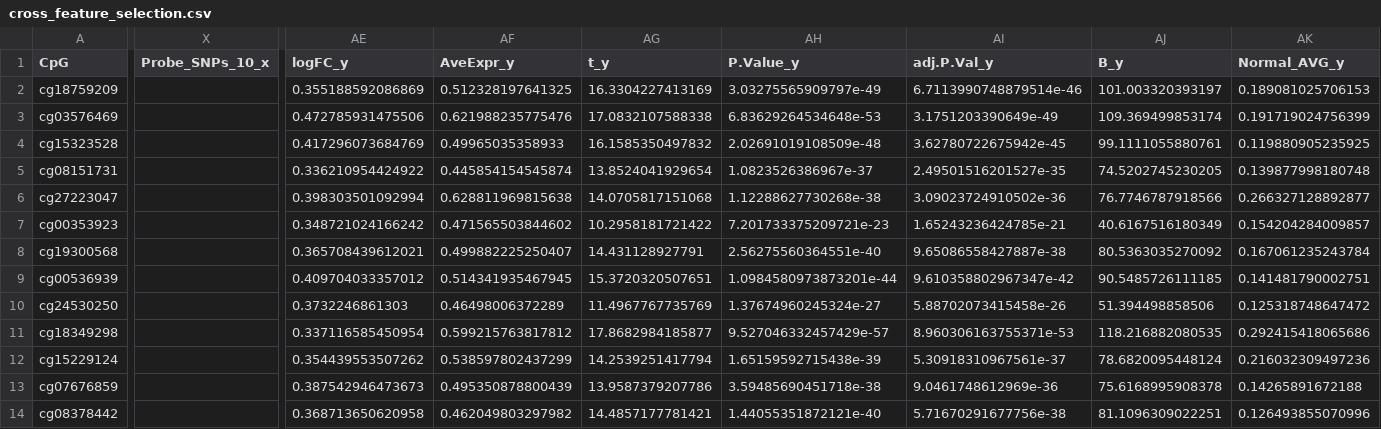
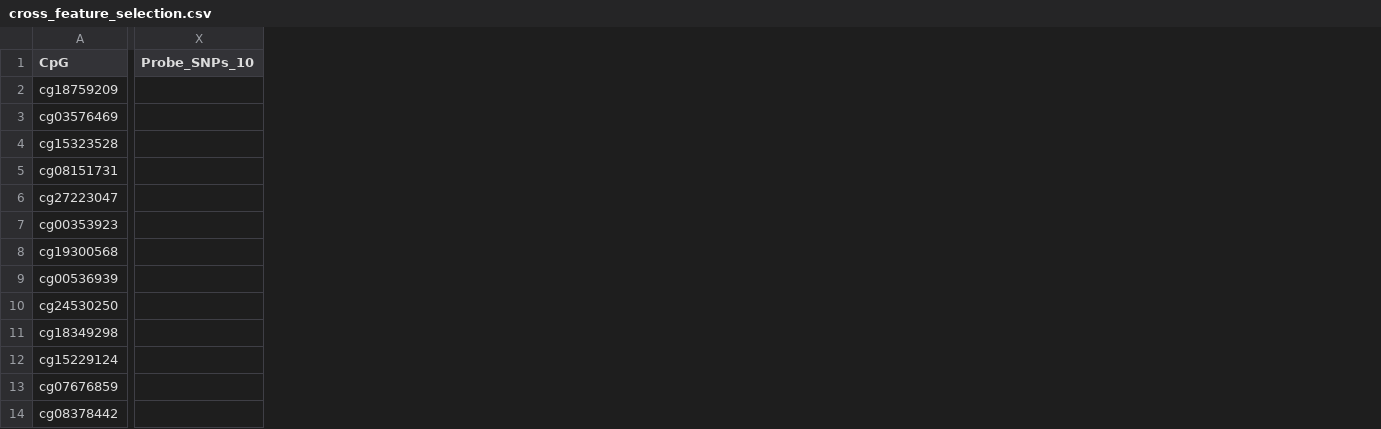
Before and after one commit to ajimmyyy/Methylation_analysis_prostate_cancer, a CSV file: Data/Processed/Models/CrossFeature/cross_feature_selection.csv, drawn as a sheet; only a part is shown, gaps mark what is left out; removed rows and columns are numbered as before the commit, all else as after; the diff covers the shown part only; the diff names each change by its address in the sheet, - before the commit and + after, or states it on an @@ line.

```diff
--- a/Data/Processed/Models/CrossFeature/cross_feature_selection.csv
+++ b/Data/Processed/Models/CrossFeature/cross_feature_selection.csv
-column X (Probe_SNPs_10_x), empty
+column X (Probe_SNPs_10), empty
-column AE (logFC_y), rows 2-14: 0.355188592086869 | 0.472785931475506 | 0.417296073684769 | 0.336210954424922 | 0.398303501092994 | 0.348721024166242 | 0.365708439612021 | 0.409704033357012 | 0.3732246861303 | 0.337116585450954 | 0.354439553507262 | 0.387542946473673 | 0.368713650620958
-column AF (AveExpr_y), rows 2-14: 0.512328197641325 | 0.621988235775476 | 0.49965035358933 | 0.445854154545874 | 0.628811969815638 | 0.471565503844602 | 0.499882225250407 | 0.514341935467945 | 0.46498006372289 | 0.599215763817812 | 0.538597802437299 | 0.495350878800439 | 0.462049803297982
-column AG (t_y), rows 2-14: 16.3304227413169 | 17.0832107588338 | 16.1585350497832 | 13.8524041929654 | 14.0705817151068 | 10.2958181721422 | 14.431128927791 | 15.3720320507651 | 11.4967767735769 | 17.8682984185877 | 14.2539251417794 | 13.9587379207786 | 14.4857177781421
-column AH (P.Value_y), rows 2-14: 3.03275565909797e-49 | 6.83629264534648e-53 | 2.02691019108509e-48 | 1.0823526386967e-37 | 1.12288627730268e-38 | 7.201733375209721e-23 | 2.56275560364551e-40 | 1.0984580973873201e-44 | 1.37674960245324e-27 | 9.527046332457429e-57 | 1.65159592715438e-39 | 3.59485690451718e-38 | 1.44055351872121e-40
-column AI (adj.P.Val_y), rows 2-14: 6.7113990748879514e-46 | 3.1751203390649e-49 | 3.62780722675942e-45 | 2.49501516201527e-35 | 3.09023724910502e-36 | 1.65243236424785e-21 | 9.65086558427887e-38 | 9.610358802967347e-42 | 5.88702073415458e-26 | 8.960306163755371e-53 | 5.30918310967561e-37 | 9.0461748612969e-36 | 5.71670291677756e-38
-column AJ (B_y), rows 2-14: 101.003320393197 | 109.369499853174 | 99.1111055880761 | 74.5202745230205 | 76.7746787918566 | 40.6167516180349 | 80.5363035270092 | 90.5485726111185 | 51.394498858506 | 118.216882080535 | 78.6820095448124 | 75.6168995908378 | 81.1096309022251
-column AK (Normal_AVG_y), rows 2-14: 0.189081025706153 | 0.191719024756399 | 0.119880905235925 | 0.139877998180748 | 0.266327128892877 | 0.154204284009857 | 0.167061235243784 | 0.141481790002751 | 0.125318748647472 | 0.292415418065686 | 0.216032309497236 | 0.14265891672188 | 0.126493855070996
```
Also changed, not shown: 22 removed columns and 28 edited cells elsewhere in this file, 2 other files.
